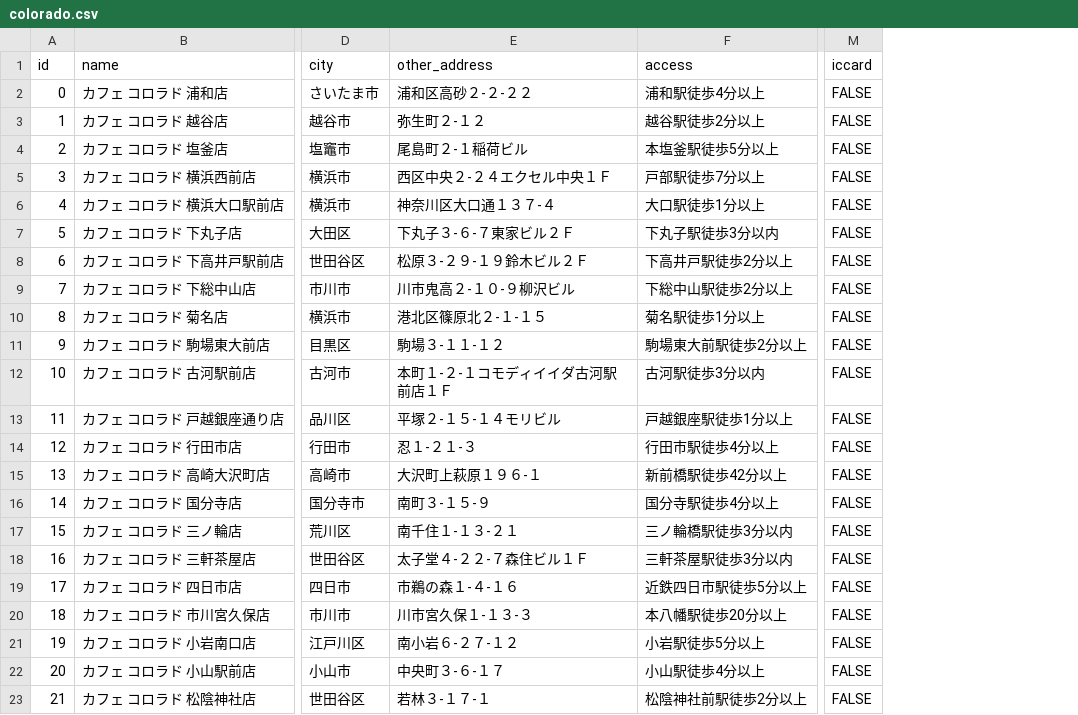
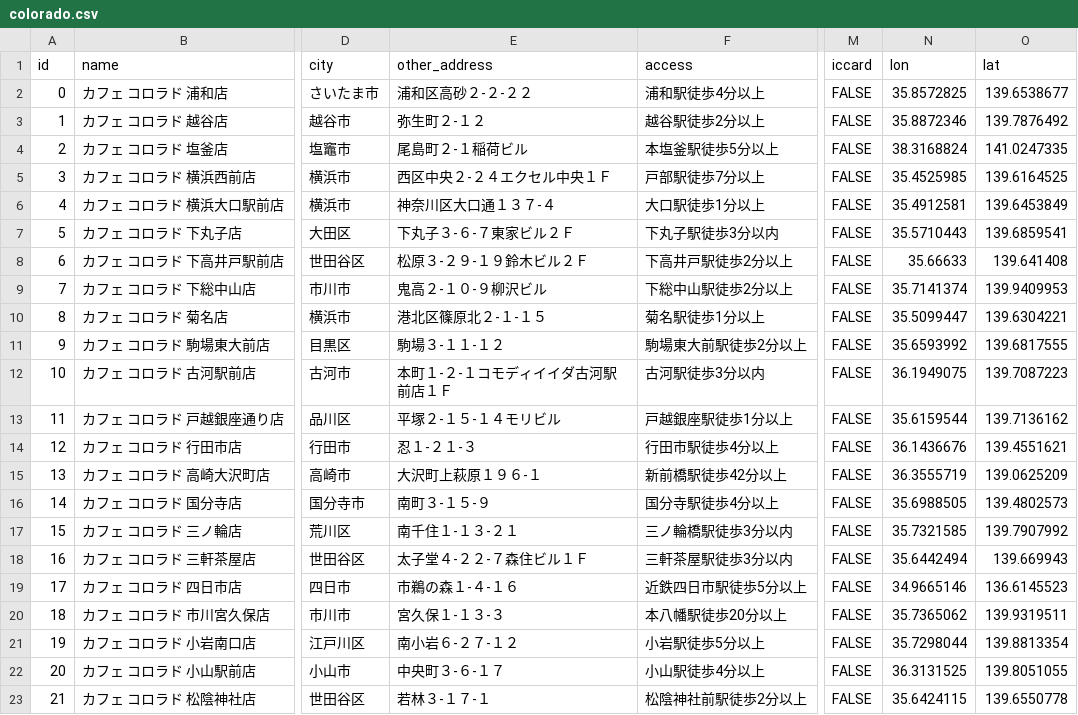
Before and after one commit to hatsu38/cafepedia, a CSV file: db/doutor/colorado.csv, drawn as a sheet; only a part is shown, gaps mark what is left out; the diff names each change by its address in the sheet, - before the commit and + after, or states it on an @@ line.

```diff
--- a/db/doutor/colorado.csv
+++ b/db/doutor/colorado.csv
+column N (lon), rows 2-23: 35.8572825 | 35.8872346 | 38.3168824 | 35.4525985 | 35.4912581 | 35.5710443 | 35.66633 | 35.7141374 | 35.5099447 | 35.6593992 | 36.1949075 | 35.6159544 | 36.1436676 | 36.3555719 | 35.6988505 | 35.7321585 | 35.6442494 | 34.9665146 | 35.7365062 | 35.7298044 | 36.3131525 | 35.6424115
+column O (lat), rows 2-23: 139.6538677 | 139.7876492 | 141.0247335 | 139.6164525 | 139.6453849 | 139.6859541 | 139.641408 | 139.9409953 | 139.6304221 | 139.6817555 | 139.7087223 | 139.7136162 | 139.4551621 | 139.0625209 | 139.4802573 | 139.7907992 | 139.669943 | 136.6145523 | 139.9319511 | 139.8813354 | 139.8051055 | 139.6550778
-E9 (other_address): 川市鬼高２‐１０‐９柳沢ビル
+E9 (other_address): 鬼高２‐１０‐９柳沢ビル
-E20 (other_address): 川市宮久保１‐１３‐３
+E20 (other_address): 宮久保１‐１３‐３
```
Also changed, not shown: db/doutor/cafelamille.csv, db/doutor/execelsior.csv, 24 other files.
